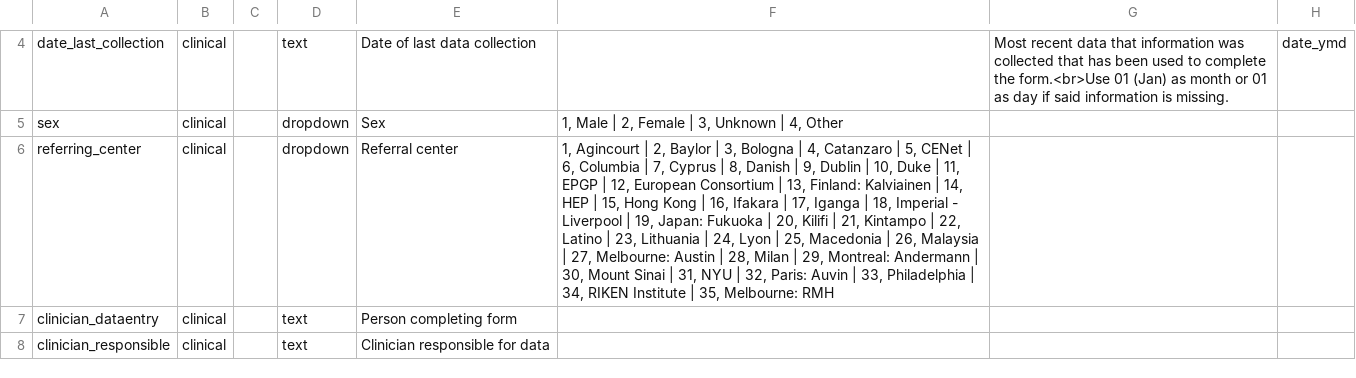
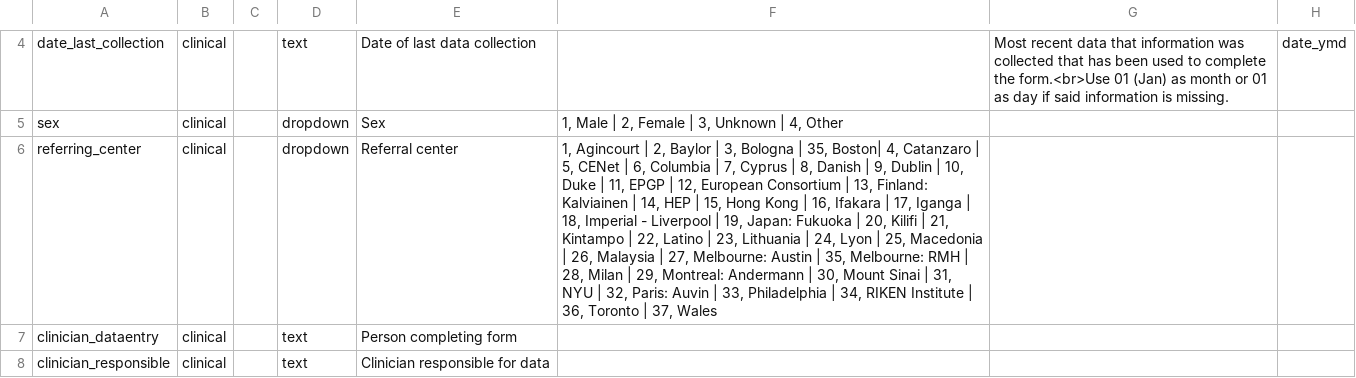
Before and after one commit to Epi25/epi25-edc, a CSV file: DataDictionaries/Epi25EE.csv, drawn as a sheet; only a part is shown, gaps mark what is left out; the diff names each change by its address in the sheet, - before the commit and + after, or states it on an @@ line.

```diff
--- a/DataDictionaries/Epi25EE.csv
+++ b/DataDictionaries/Epi25EE.csv
-F6: …Bologna | 4, Catanzaro | 5, CENet | 6, Columbia | 7, Cyprus | 8, Danish | 9, Dublin | 10, Duke | 11, EPGP | 12, European Consortium | 13, Finland: Kalviainen | 14, HEP | 15, Hong Kong | 16, Ifakara | 17, Iganga | 18, Imperial - Liverpool | 19, Japan: Fukuoka | 20, Kilifi | 21, Kintampo | 22, Latino | 23, Lithuania | 24, Lyon | 25, Macedonia | 26, Malaysia | 27, Melbourne: Austin | 28, Milan | 29, Montreal: Andermann | 30, Mount Sinai | 31, NYU | 32, Paris: Auvin | 33, Philadelphia | 34, RIKEN Institute | 35, Melbourne: RMH
+F6: …Bologna | 35, Boston| 4, Catanzaro | 5, CENet | 6, Columbia | 7, Cyprus | 8, Danish | 9, Dublin | 10, Duke | 11, EPGP | 12, European Consortium | 13, Finland: Kalviainen | 14, HEP | 15, Hong Kong | 16, Ifakara | 17, Iganga | 18, Imperial - Liverpool | 19, Japan: Fukuoka | 20, Kilifi | 21, Kintampo | 22, Latino | 23, Lithuania | 24, Lyon | 25, Macedonia | 26, Malaysia | 27, Melbourne: Austin | 35, Melbourne: RMH | 28, Milan | 29, Montreal: Andermann | 30, Mount Sinai | 31, NYU | 32, Paris: Auvin | 33, Philadelphia | 34, RIKEN Institute | 36, Toronto | 37, Wales
```
Also changed, not shown: DataDictionaries/Epi25Focal.csv, DataDictionaries/Epi25GGE.csv.
